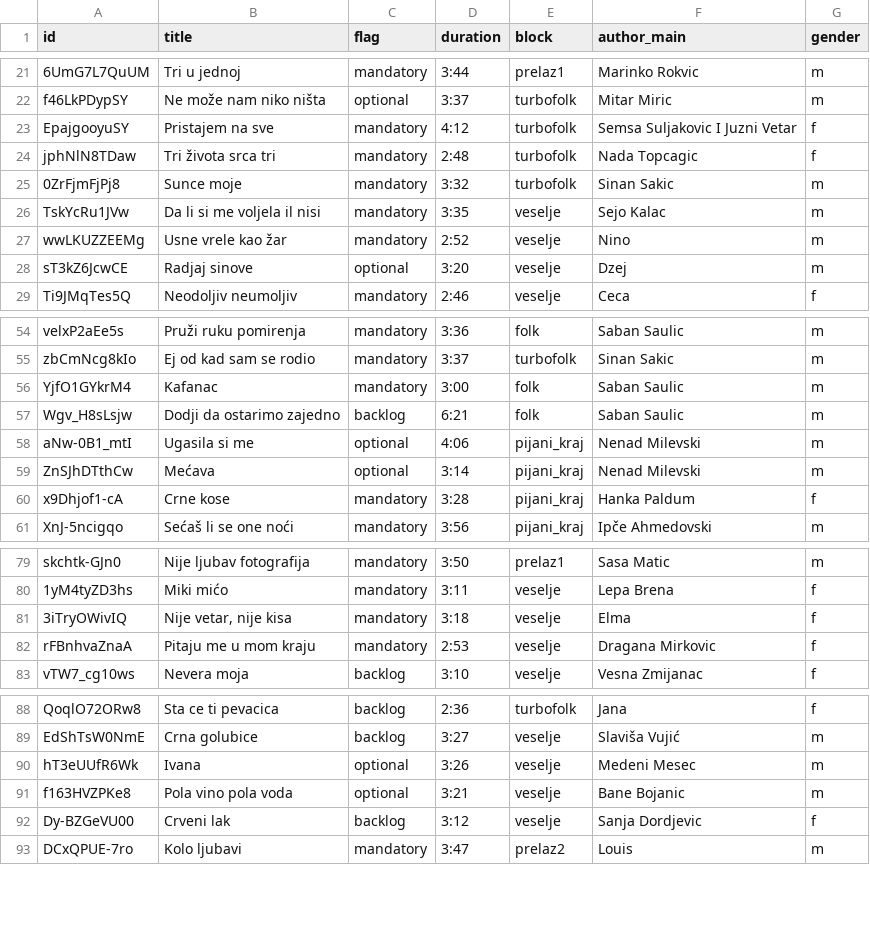
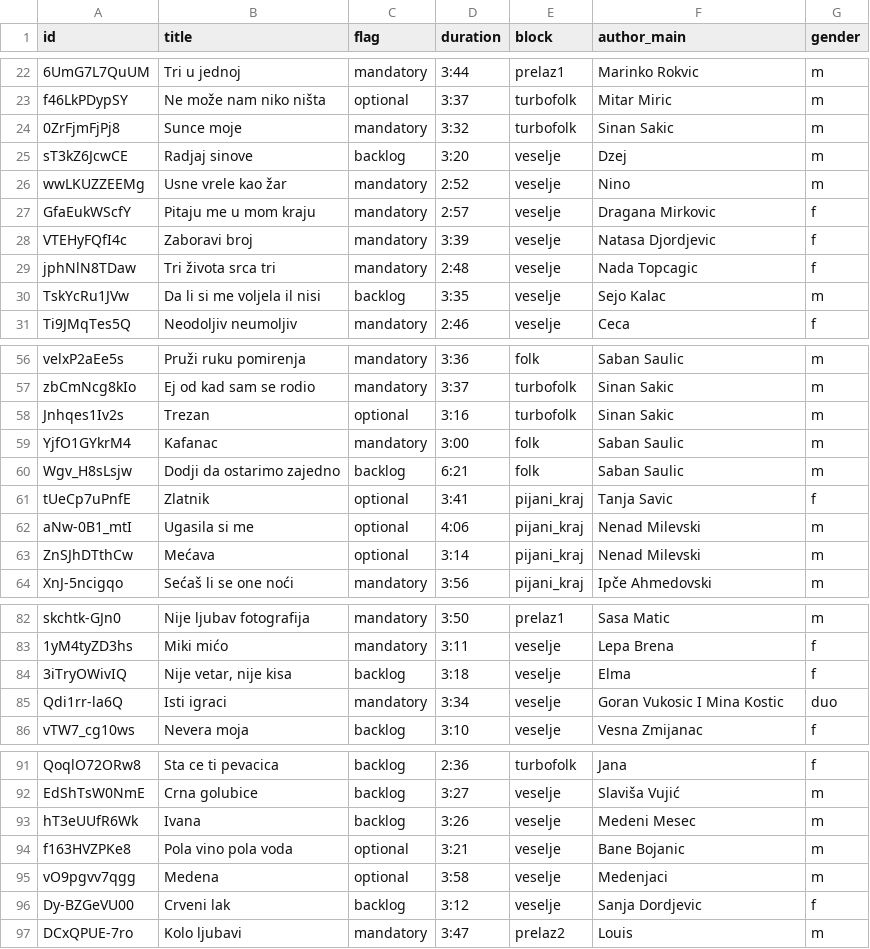
Before and after one commit to ToshKae/nesvil-raspored-pesama, a CSV file: playlist.csv, drawn as a sheet; only a part is shown, gaps mark what is left out; removed rows and columns are numbered as before the commit, all else as after; the diff covers the shown part only; the diff names each change by its address in the sheet, - before the commit and + after, or states it on an @@ line.

```diff
--- a/playlist.csv
+++ b/playlist.csv
-row 23: EpajgooyuSY | Pristajem na sve | mandatory | 4:12 | turbofolk | Semsa Suljakovic I Juzni Vetar | f
-row 24: jphNlN8TDaw | Tri života srca tri | mandatory | 2:48 | turbofolk | Nada Topcagic | f
-row 26: TskYcRu1JVw | Da li si me voljela il nisi | mandatory | 3:35 | veselje | Sejo Kalac | m
+row 25: sT3kZ6JcwCE | Radjaj sinove | backlog | 3:20 | veselje | Dzej | m
-row 28: sT3kZ6JcwCE | Radjaj sinove | optional | 3:20 | veselje | Dzej | m
+row 27: GfaEukWScfY | Pitaju me u mom kraju | mandatory | 2:57 | veselje | Dragana Mirkovic | f
+row 28: VTEHyFQfI4c | Zaboravi broj | mandatory | 3:39 | veselje | Natasa Djordjevic | f
+row 29: jphNlN8TDaw | Tri života srca tri | mandatory | 2:48 | veselje | Nada Topcagic | f
+row 30: TskYcRu1JVw | Da li si me voljela il nisi | backlog | 3:35 | veselje | Sejo Kalac | m
+row 58: Jnhqes1Iv2s | Trezan | optional | 3:16 | turbofolk | Sinan Sakic | m
+row 61: tUeCp7uPnfE | Zlatnik | optional | 3:41 | pijani_kraj | Tanja Savic | f
-row 60: x9Dhjof1-cA | Crne kose | mandatory | 3:28 | pijani_kraj | Hanka Paldum | f
-C84 (flag): mandatory
+C84 (flag): backlog
-row 82: rFBnhvaZnaA | Pitaju me u mom kraju | mandatory | 2:53 | veselje | Dragana Mirkovic | f
+row 85: Qdi1rr-la6Q | Isti igraci | mandatory | 3:34 | veselje | Goran Vukosic I Mina Kostic | duo
-C93 (flag): optional
+C93 (flag): backlog
+row 95: vO9pgvv7qgg | Medena | optional | 3:58 | veselje | Medenjaci | m
```
Also changed, not shown: 3 added rows and 2 edited cells elsewhere in this file, blocks.csv.
